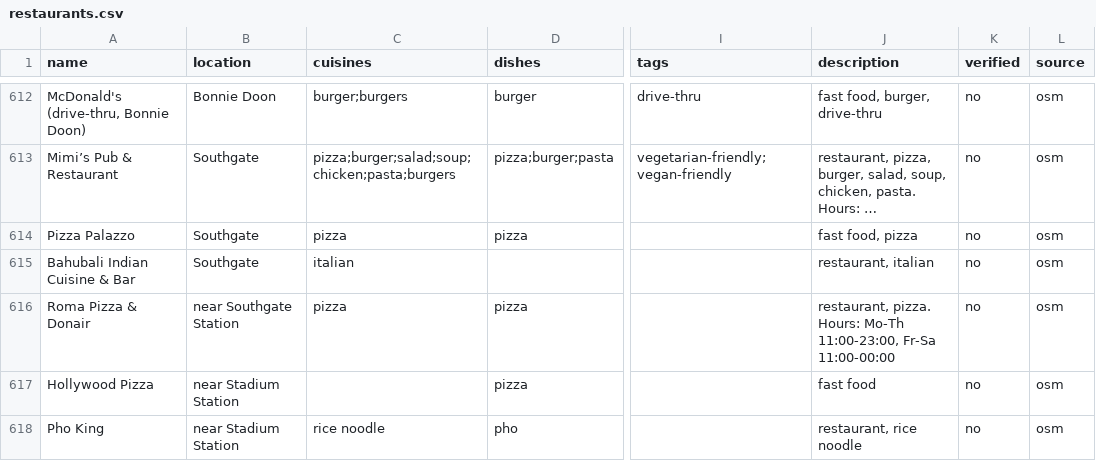
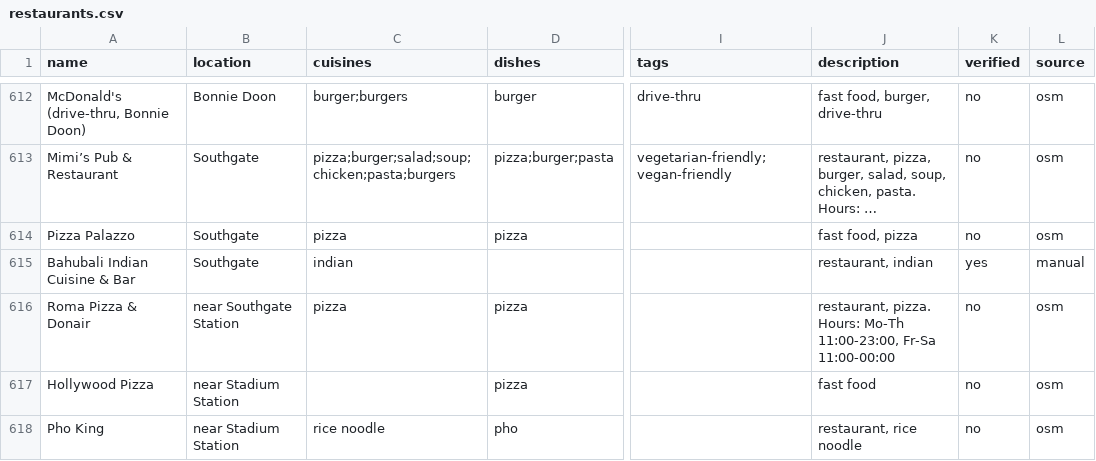
Before and after one commit to richa-jv/CraveSync, a CSV file: data/restaurants.csv, drawn as a sheet; only a part is shown, gaps mark what is left out; long unchanged cells end in …; the diff names each change by its address in the sheet, - before the commit and + after, or states it on an @@ line.

Commit message:
Compact colourful results + cuisine label fix

```diff
--- a/data/restaurants.csv
+++ b/data/restaurants.csv
-C615 (cuisines): italian
+C615 (cuisines): indian
-J615 (description): restaurant, italian
+J615 (description): restaurant, indian
-K615 (verified): no
+K615 (verified): yes
-L615 (source): osm
+L615 (source): manual
```
Also changed, not shown: 2 other files.
